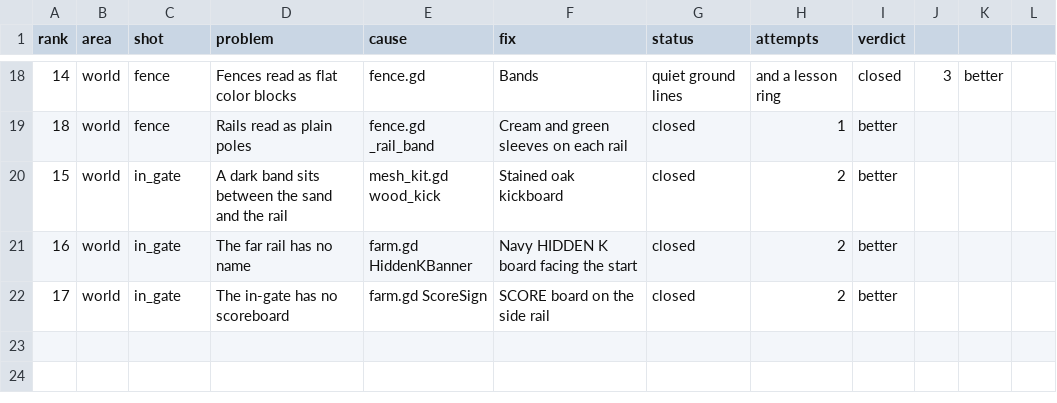
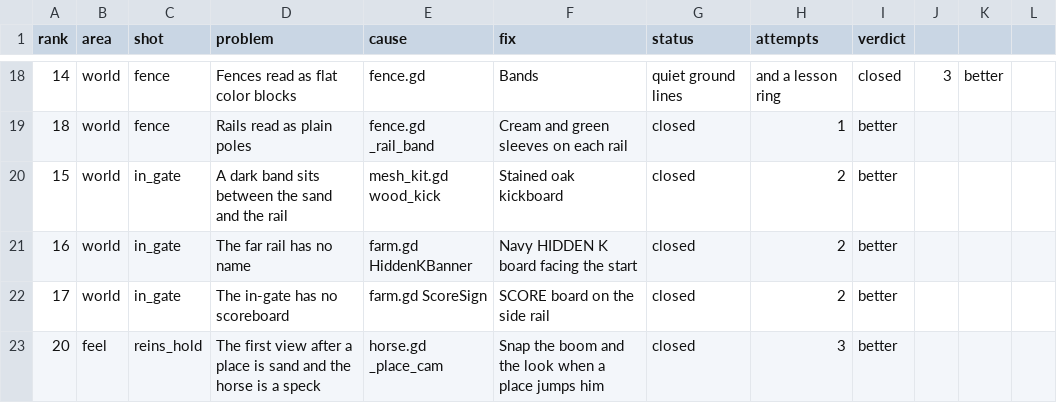
Before and after one commit to wmehobbs/Abbott-game, a CSV file: dist/day13/backlog.csv, drawn as a sheet; only a part is shown, gaps mark what is left out; the diff names each change by its address in the sheet, - before the commit and + after, or states it on an @@ line.

```diff
--- a/dist/day13/backlog.csv
+++ b/dist/day13/backlog.csv
+row 23: 20 | feel | reins_hold | The first view after a place is sand and the horse is a speck | horse.gd _place_cam | Snap the boom and the look when a place jumps him | closed | 3 | better
```
Also changed, not shown: 3 other files.
